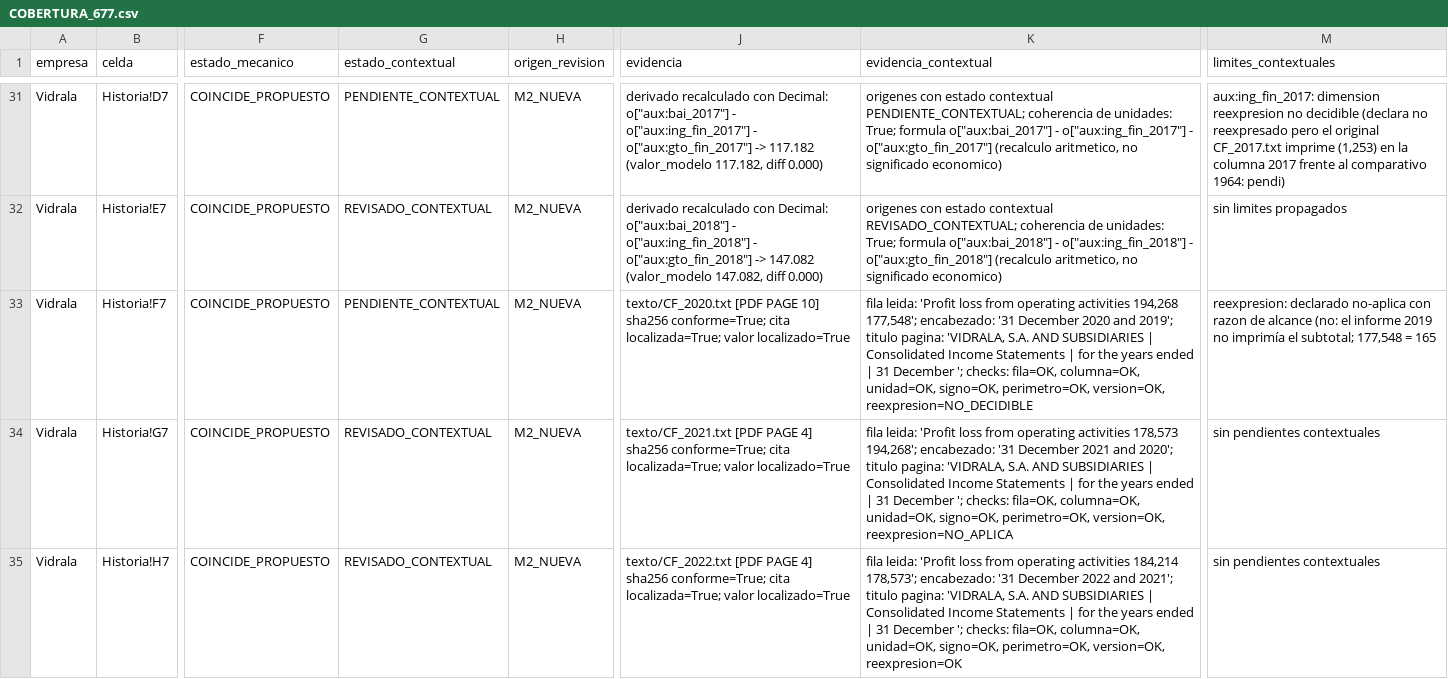
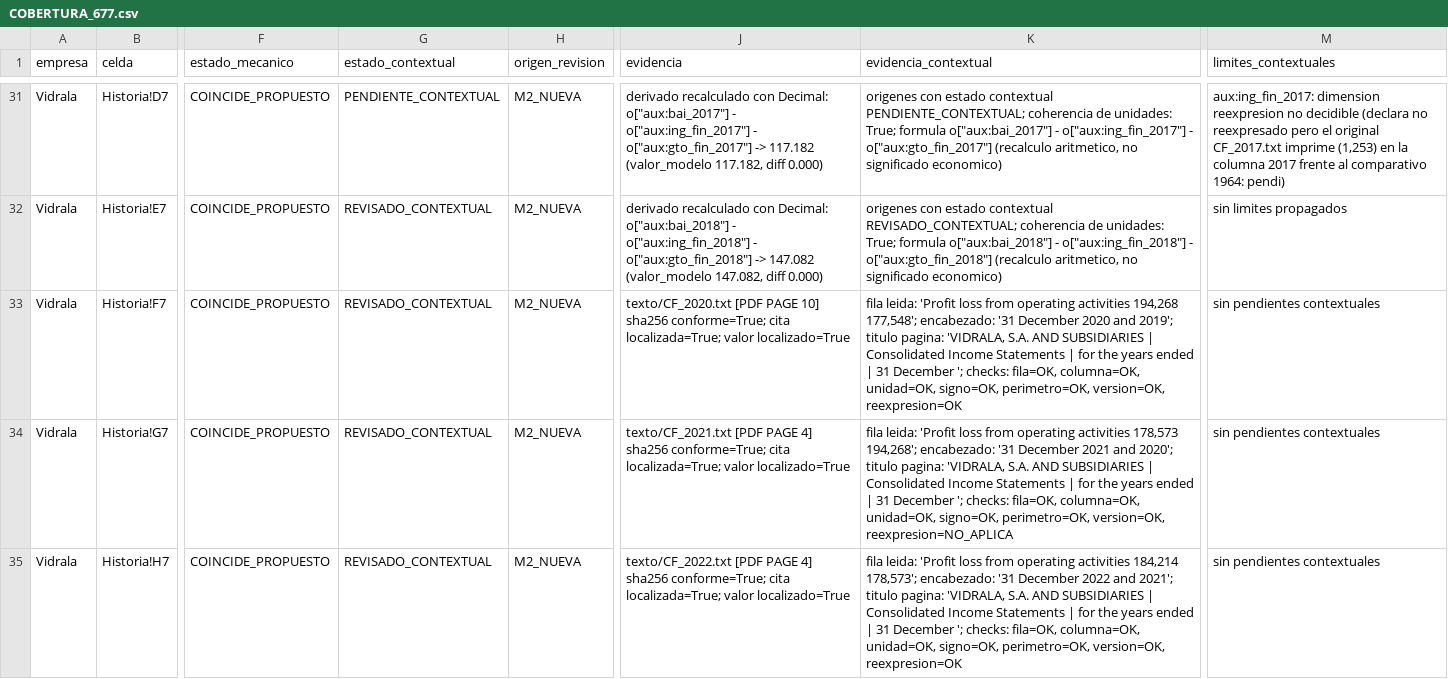
Before and after one commit to jluisplagos/munger-v2-evidencias-mistral, a CSV file: resultados_m2/cobertura_vm/COBERTURA_677.csv, drawn as a sheet; only a part is shown, gaps mark what is left out; the diff covers the shown part only; the diff names each change by its address in the sheet, - before the commit and + after, or states it on an @@ line.

Commit message:
Frente A M2 (cierre v2, bloque 2, v3.5/v3.6): años de cita no son columna; puente aritmetico verificado; registro de resoluciones/bloqueos de 54 grupos (128 fuentes + 44 derivados); CSV 339/172/60/106/0, control PASS exit 0
Propuesta de evidencia de Mistral; pendiente de revision por Claude coordinador e incorporacion por el integrador.

Co-authored-by: jluisplagos <jluisplagos@users.noreply.github.com>

```diff
--- a/resultados_m2/cobertura_vm/COBERTURA_677.csv
+++ b/resultados_m2/cobertura_vm/COBERTURA_677.csv
-G33 (estado_contextual): PENDIENTE_CONTEXTUAL
+G33 (estado_contextual): REVISADO_CONTEXTUAL
-K33 (evidencia_contextual): …perimetro=OK, version=OK, reexpresion=NO_DECIDIBLE
+K33 (evidencia_contextual): …perimetro=OK, version=OK, reexpresion=OK
-M33 (limites_contextuales): reexpresion: declarado no-aplica con razon de alcance (no: el informe 2019 no imprimía el subtotal; 177,548 = 165
+M33 (limites_contextuales): sin pendientes contextuales
```
Also changed, not shown: 3 edited cells elsewhere in this file, 15 other files.
